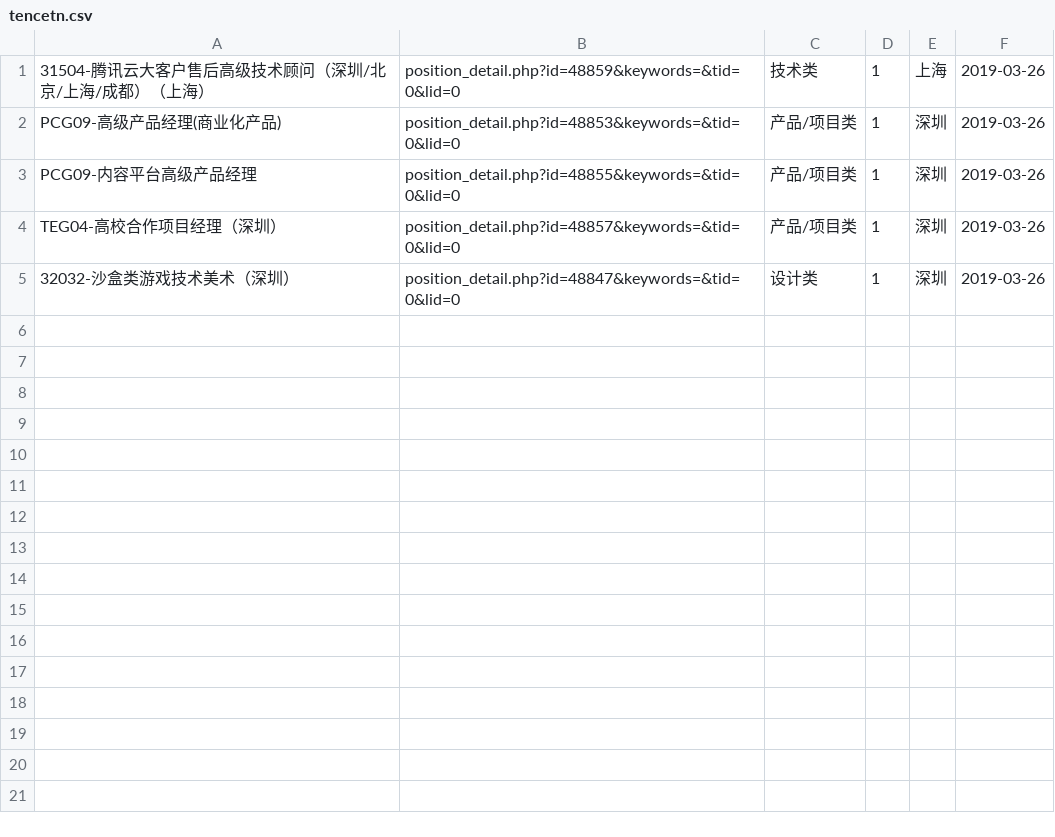
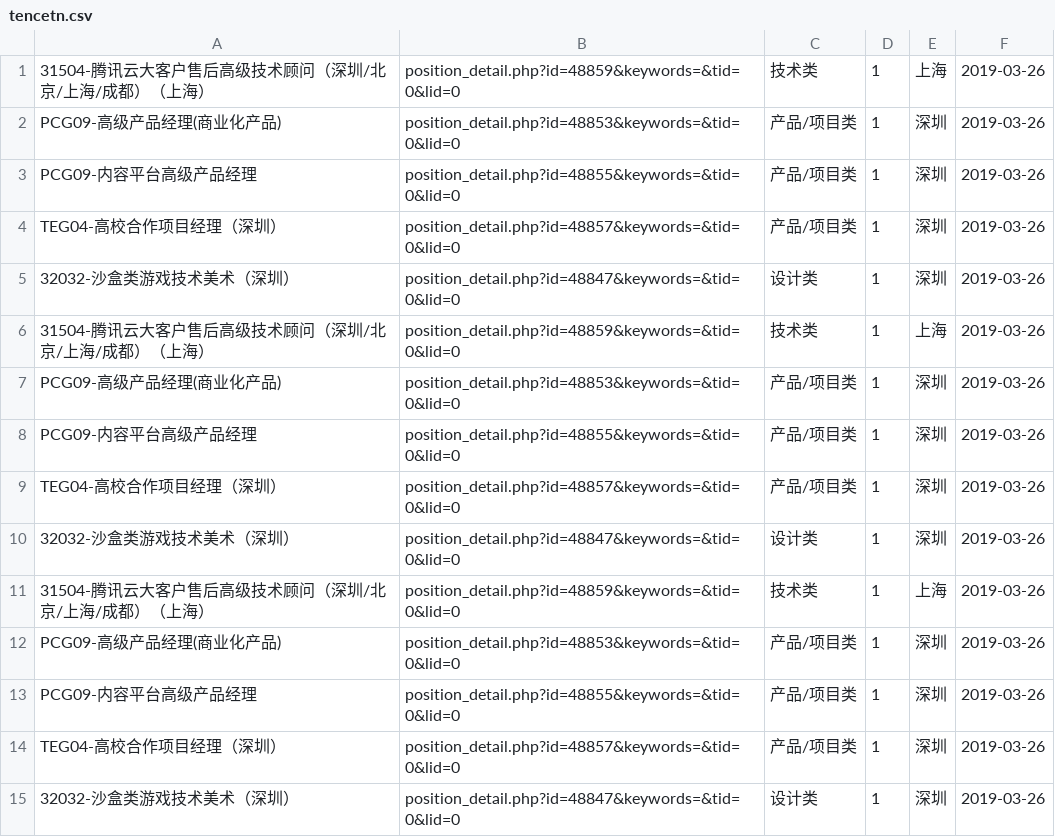
Before and after one commit to WuHaaaaa/Scrapy_Spider, a CSV file: tencetn.csv, drawn as a sheet.

```diff
--- a/tencetn.csv
+++ b/tencetn.csv
@@ -5 +5,11 @@ TEG04-高校合作项目经理（深圳）,position_detail.php?id=48857&keywords
 32032-沙盒类游戏技术美术（深圳）,position_detail.php?id=48847&keywords=&tid=0&lid=0,设计类,1,深圳,2019-03-26
+31504-腾讯云大客户售后高级技术顾问（深圳/北京/上海/成都）（上海）,position_detail.php?id=48859&keywords=&tid=0&lid=0,技术类,1,上海,2019-03-26
+PCG09-高级产品经理(商业化产品),position_detail.php?id=48853&keywords=&tid=0&lid=0,产品/项目类,1,深圳,2019-03-26
+PCG09-内容平台高级产品经理,position_detail.php?id=48855&keywords=&tid=0&lid=0,产品/项目类,1,深圳,2019-03-26
+TEG04-高校合作项目经理（深圳）,position_detail.php?id=48857&keywords=&tid=0&lid=0,产品/项目类,1,深圳,2019-03-26
+32032-沙盒类游戏技术美术（深圳）,position_detail.php?id=48847&keywords=&tid=0&lid=0,设计类,1,深圳,2019-03-26
+31504-腾讯云大客户售后高级技术顾问（深圳/北京/上海/成都）（上海）,position_detail.php?id=48859&keywords=&tid=0&lid=0,技术类,1,上海,2019-03-26
+PCG09-高级产品经理(商业化产品),position_detail.php?id=48853&keywords=&tid=0&lid=0,产品/项目类,1,深圳,2019-03-26
+PCG09-内容平台高级产品经理,position_detail.php?id=48855&keywords=&tid=0&lid=0,产品/项目类,1,深圳,2019-03-26
+TEG04-高校合作项目经理（深圳）,position_detail.php?id=48857&keywords=&tid=0&lid=0,产品/项目类,1,深圳,2019-03-26
+32032-沙盒类游戏技术美术（深圳）,position_detail.php?id=48847&keywords=&tid=0&lid=0,设计类,1,深圳,2019-03-26
```
Also changed, not shown: 2 other files.
